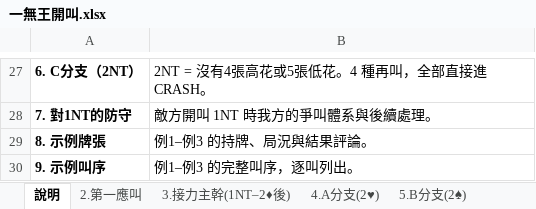
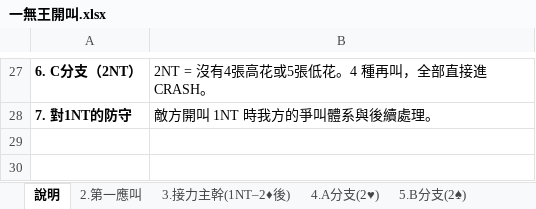
Before and after one commit to Bonki1268/bridge-relay-bidding, an Excel workbook: 原始資料/一無王開叫.xlsx, sheet 說明, drawn as a sheet; only a part is shown, gaps mark what is left out; values as stored, in another font and other column widths than the file's, no borders; the diff names each change by its address in the sheet, - before the commit and + after, or states it on an @@ line.

```diff
--- a/原始資料/一無王開叫.xlsx (sheet 說明)
+++ b/原始資料/一無王開叫.xlsx (sheet 說明)
-row 29: 8. 示例牌張 | 例1–例3 的持牌、局況與結果評論。
-row 30: 9. 示例叫序 | 例1–例3 的完整叫序，逐叫列出。
```
Also changed, not shown: other sheet tabs, 原始資料/一方塊開叫.xlsx, 原始資料/二梅花開叫.xlsx, 7 other files.
